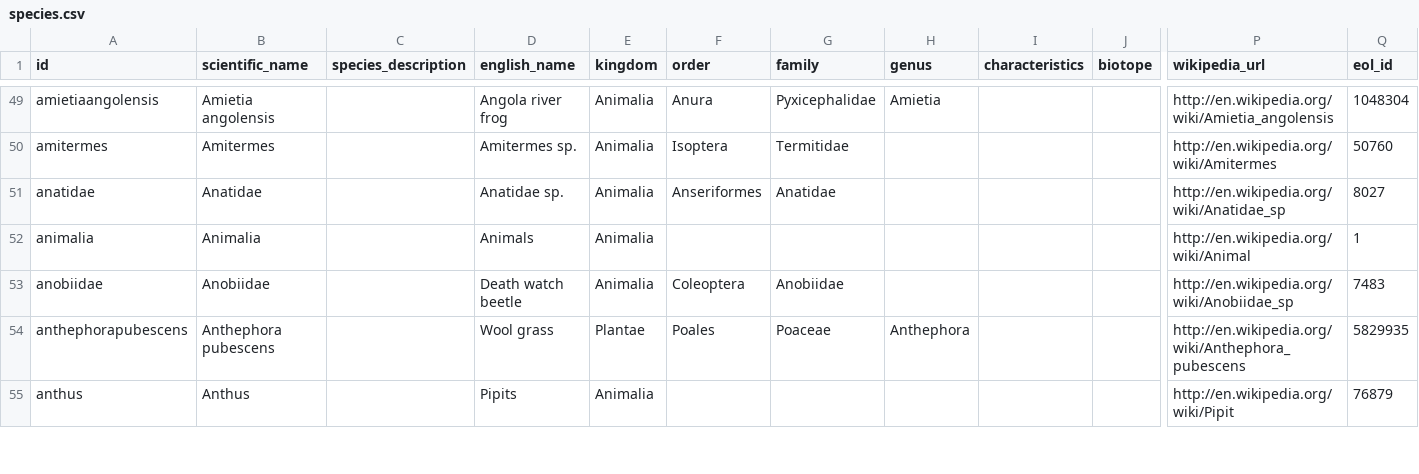
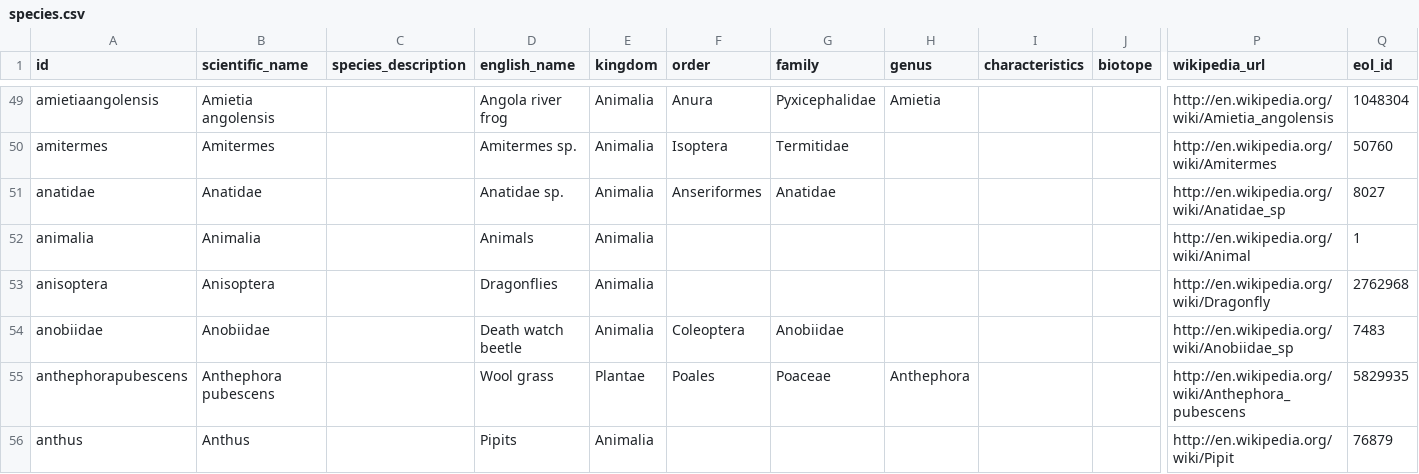
Before and after one commit to tsammalex/tsammalex, a CSV file: tsammalexdata/data/species.csv, drawn as a sheet; only a part is shown, gaps mark what is left out; rows hold the shown columns only; the diff names each change by its address in the sheet, - before the commit and + after, or states it on an @@ line.

Commit message:
nhr names, species added

```diff
--- a/tsammalexdata/data/species.csv
+++ b/tsammalexdata/data/species.csv
+row 53: anisoptera | Anisoptera |  | Dragonflies | Animalia |  |  |  |  |  | http://en.wikipedia.org/wiki/Dragonfly | 2762968
```
Also changed, not shown: tsammalexdata/data/names.csv.
